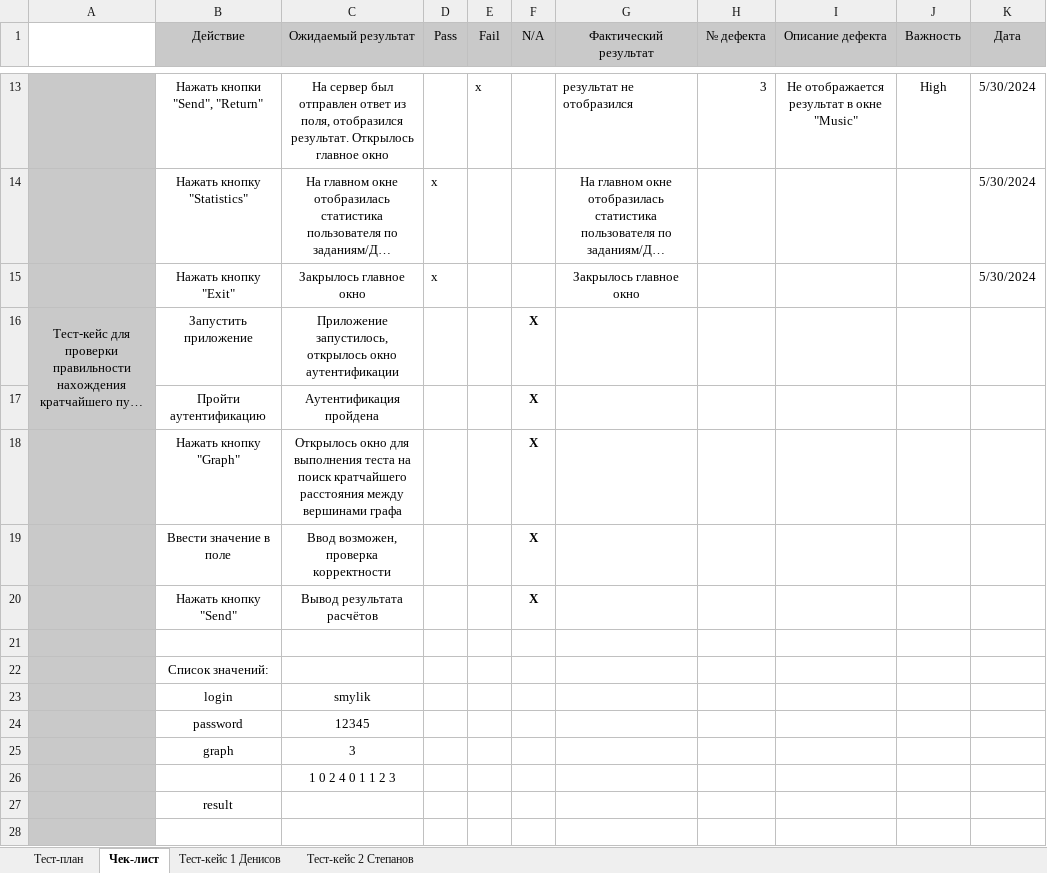
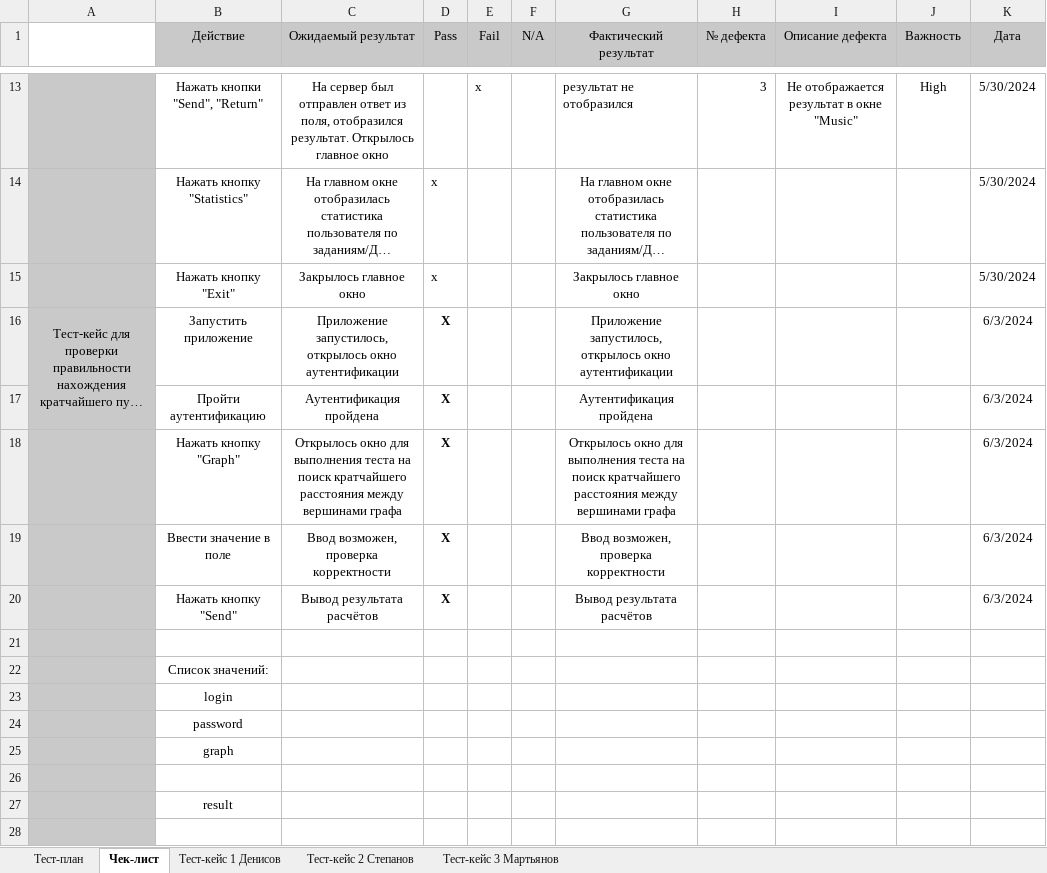
Before and after one commit to DenisMartyanov01/TaMP, an Excel workbook: Стратегия тестирования.xlsx, sheet Чек-лист, drawn as a sheet; only a part is shown, gaps mark what is left out; long unchanged cells end in …; values as stored, in another font and other column widths than the file's, no borders; removed rows and columns are numbered as before the commit, all else as after; the diff names each change by its address in the sheet, - before the commit and + after, or states it on an @@ line.

```diff
--- a/Стратегия тестирования.xlsx (sheet Чек-лист)
+++ b/Стратегия тестирования.xlsx (sheet Чек-лист)
+sheet tab: Тест-кейс 3 Мартьянов
-D16 (Pass): (empty)
+D16 (Pass): X
-F16 (N/A): X
+F16 (N/A): (empty)
-G16 (Фактический результат): (empty)
+G16 (Фактический результат): Приложение запустилось, открылось окно аутентификации
-K16 (Дата): (empty)
+K16 (Дата): 6/3/2024
-row 17:  | Пройти аутентификацию | Аутентификация пройдена |  |  | X
-row 18:  | Нажать кнопку "Graph" | Открылось окно для выполнения теста на поиск кратчайшего расстояния между вершинами графа |  |  | X
-row 19:  | Ввести значение в поле | Ввод возможен, проверка корректности |  |  | X
-row 20:  | Нажать кнопку "Send" | Вывод результата расчётов |  |  | X
+row 17:  | Пройти аутентификацию | Аутентификация пройдена | X |  |  | Аутентификация пройдена |  |  |  | 6/3/2024
+row 18:  | Нажать кнопку "Graph" | Открылось окно для выполнения теста на поиск кратчайшего расстояния между вершинами графа | X |  |  | Открылось окно для выполнения теста на поиск кратчайшего расстояния между вершинами графа |  |  |  | 6/3/2024
+row 19:  | Ввести значение в поле | Ввод возможен, проверка корректности | X |  |  | Ввод возможен, проверка корректности |  |  |  | 6/3/2024
+row 20:  | Нажать кнопку "Send" | Вывод результата расчётов | X |  |  | Вывод результата расчётов |  |  |  | 6/3/2024
-C23 (Ожидаемый результат): smylik
+C23 (Ожидаемый результат): (empty)
-C24 (Ожидаемый результат): 12345
+C24 (Ожидаемый результат): (empty)
-C25 (Ожидаемый результат): 3
+C25 (Ожидаемый результат): (empty)
-C26 (Ожидаемый результат): 1 0 2 4 0 1 1 2 3
+C26 (Ожидаемый результат): (empty)
```
Also changed, not shown: sheet Тест-план.
